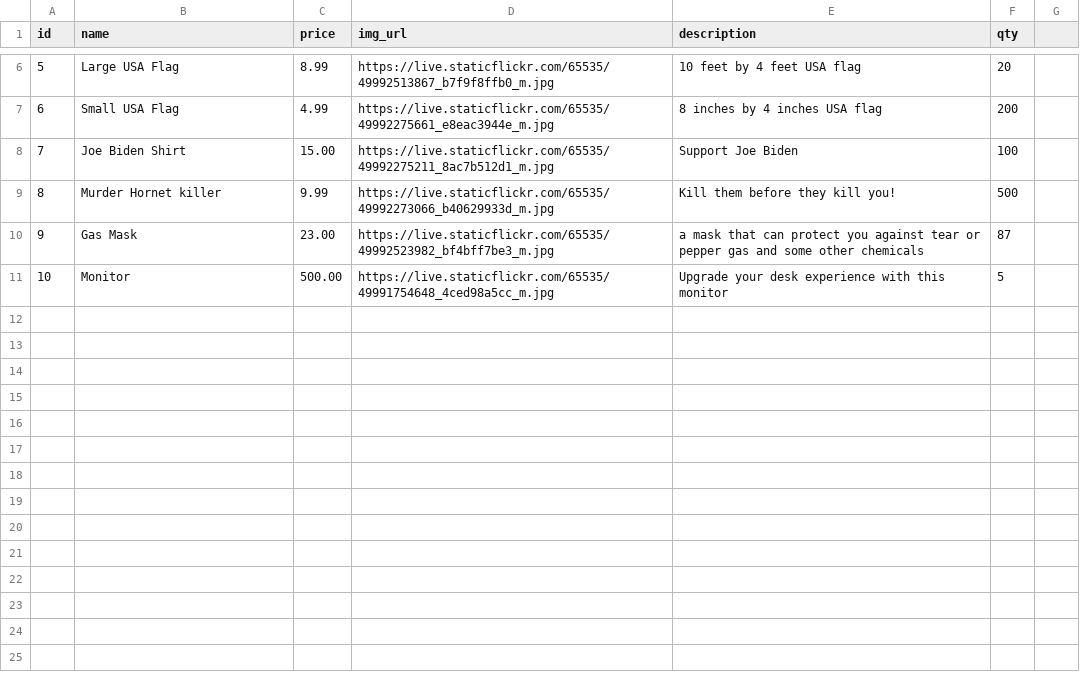
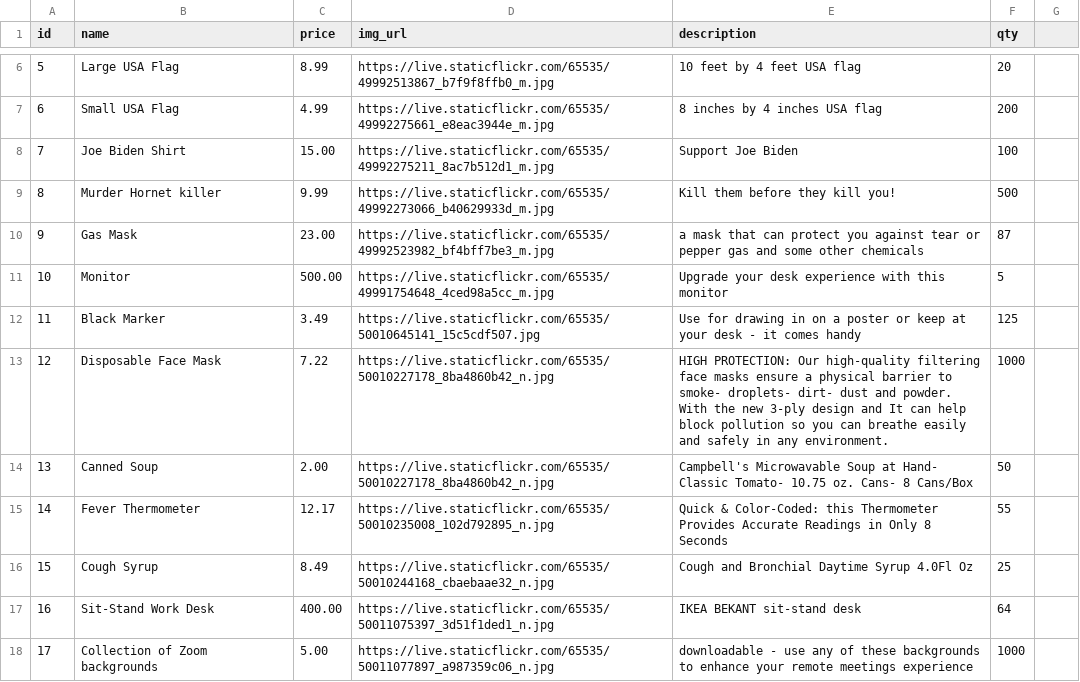
Before and after one commit to faezeh-ashtiani/betsy, a CSV file: db/products_seeds.csv, drawn as a sheet; only a part is shown, gaps mark what is left out; the diff covers the shown part only.

Commit message:
updated products and merchants seed data

```diff
--- a/db/products_seeds.csv
+++ b/db/products_seeds.csv
@@ -11 +11,8 @@ id,name,price,img_url,description,qty
 10,Monitor,500.00,https://live.staticflickr.com/65535/49991754648_4ced98a5cc_m.jpg,Upgrade your desk experience with this monitor,5
+11,Black Marker,3.49,https://live.staticflickr.com/65535/50010645141_15c5cdf507.jpg,Use for drawing in on a poster or keep at your desk - it comes handy,125
+12,Disposable Face Mask,7.22,https://live.staticflickr.com/65535/50010227178_8ba4860b42_n.jpg,HIGH PROTECTION: Our high-quality filtering face masks ensure a physical barrier to smoke- droplets- dirt- dust and powder. With the new 3-ply design and It can help block pollution so you can breathe easily and safely in any environment.,1000
+13,Canned Soup,2.00,https://live.staticflickr.com/65535/50010227178_8ba4860b42_n.jpg,Campbell's Microwavable Soup at Hand- Classic Tomato- 10.75 oz. Cans- 8 Cans/Box,50
+14,Fever Thermometer,12.17,https://live.staticflickr.com/65535/50010235008_102d792895_n.jpg,Quick & Color-Coded: this Thermometer Provides Accurate Readings in Only 8 Seconds,55
+15,Cough Syrup,8.49,https://live.staticflickr.com/65535/50010244168_cbaebaae32_n.jpg,Cough and Bronchial Daytime Syrup 4.0Fl Oz,25
+16,Sit-Stand Work Desk,400.00,https://live.staticflickr.com/65535/50011075397_3d51f1ded1_n.jpg,IKEA BEKANT sit-stand desk,64
+17,Collection of Zoom backgrounds,5.00,https://live.staticflickr.com/65535/50011077897_a987359c06_n.jpg,downloadable - use any of these backgrounds to enhance your remote meetings experience,1000
```
Also changed, not shown: 7 added rows elsewhere in this file, 1 other file.
